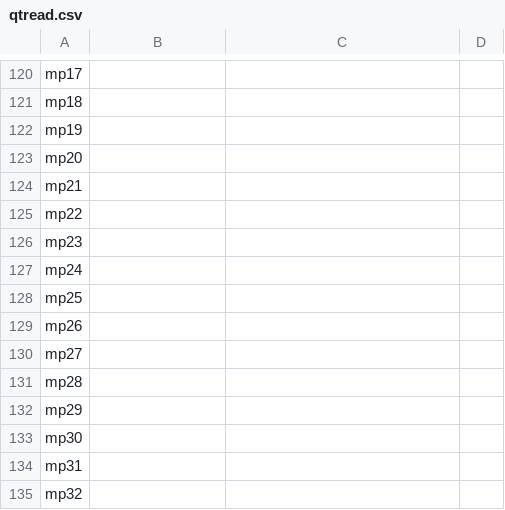
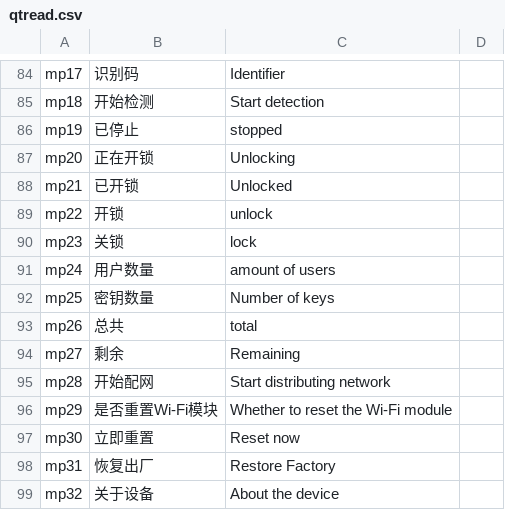
Before and after one commit to Francis-mmx/SGL-LOCK, a CSV file: UI工程/ui_1280x480_touch_screen/模式界面/project/qtread.csv, drawn as a sheet; only a part is shown, gaps mark what is left out; addresses are those after the commit; the diff covers the shown part only; the diff names each change by its address in the sheet, - before the commit and + after, or states it on an @@ line.

```diff
--- a/UI工程/ui_1280x480_touch_screen/模式界面/project/qtread.csv
+++ b/UI工程/ui_1280x480_touch_screen/模式界面/project/qtread.csv
-B84: (empty)
+B84: 识别码
-C84: (empty)
+C84: Identifier
-B85: (empty)
+B85: 开始检测
-C85: (empty)
+C85: Start detection
-B86: (empty)
+B86: 已停止
-C86: (empty)
+C86: stopped
-B87: (empty)
+B87: 正在开锁
-C87: (empty)
+C87: Unlocking
-B88: (empty)
+B88: 已开锁
-C88: (empty)
+C88: Unlocked
-B89: (empty)
+B89: 开锁
-C89: (empty)
+C89: unlock
-B90: (empty)
+B90: 关锁
-C90: (empty)
+C90: lock
-B91: (empty)
+B91: 用户数量
-C91: (empty)
+C91: amount of users
-B92: (empty)
+B92: 密钥数量
-C92: (empty)
+C92: Number of keys
-B93: (empty)
+B93: 总共
-C93: (empty)
+C93: total
-B94: (empty)
+B94: 剩余
-C94: (empty)
+C94: Remaining
-B95: (empty)
+B95: 开始配网
-C95: (empty)
+C95: Start distributing network
-B96: (empty)
+B96: 是否重置Wi-Fi模块
-C96: (empty)
+C96: Whether to reset the Wi-Fi module
-B97: (empty)
+B97: 立即重置
-C97: (empty)
+C97: Reset now
-B98: (empty)
+B98: 恢复出厂
-C98: (empty)
+C98: Restore Factory
-B99: (empty)
+B99: 关于设备
-C99: (empty)
+C99: About the device
```
Also changed, not shown: 1 added row, 37 removed rows and 40 edited cells elsewhere in this file, UI工程/ui_1280x480_touch_screen/模式界面/project/result.csv, 53 other files.
